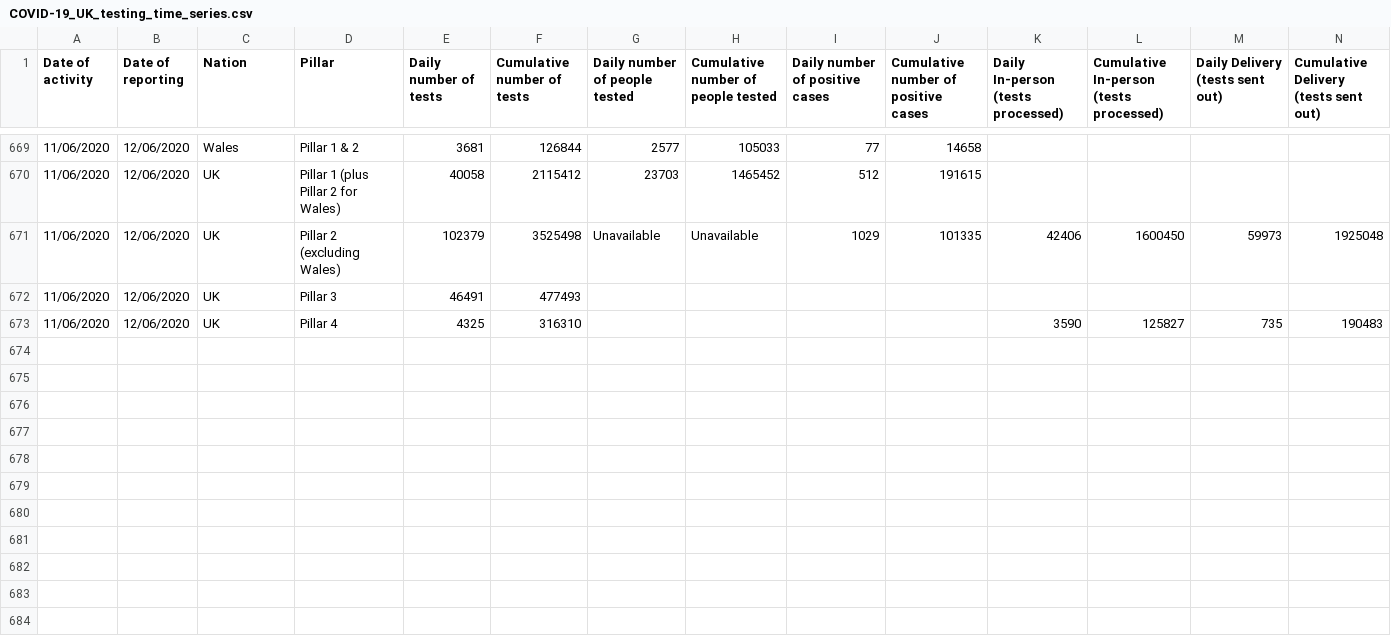
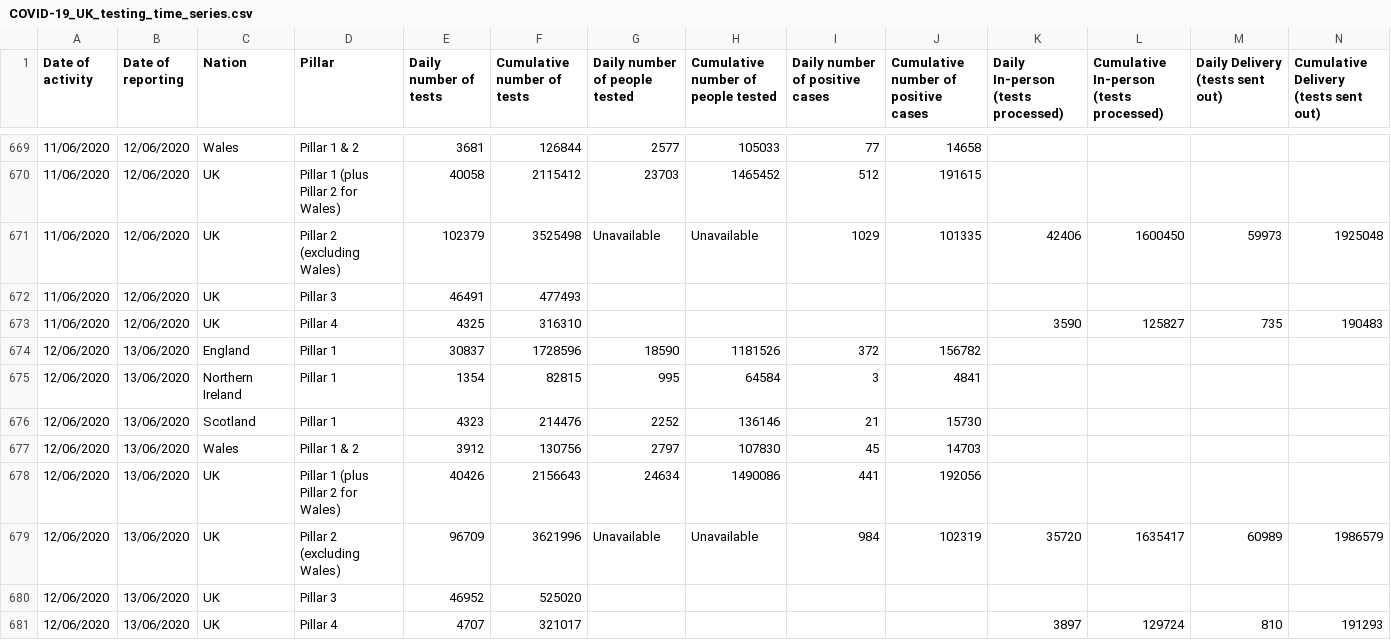
Before and after one commit to MARYDS/Coronavirus-Power-BI, a CSV file: data/COVID-19_UK_testing_time_series.csv (was COVID-19_UK_testing_time_series.csv), drawn as a sheet; only a part is shown, gaps mark what is left out; the diff names each change by its address in the sheet, - before the commit and + after, or states it on an @@ line.

Commit message:
Data updated

```diff
--- a/COVID-19_UK_testing_time_series.csv
+++ b/data/COVID-19_UK_testing_time_series.csv
+row 674: 12/06/2020 | 13/06/2020 | England | Pillar 1 | 30837 | 1728596 | 18590 | 1181526 | 372 | 156782
+row 675: 12/06/2020 | 13/06/2020 | Northern Ireland | Pillar 1 | 1354 | 82815 | 995 | 64584 | 3 | 4841
+row 676: 12/06/2020 | 13/06/2020 | Scotland | Pillar 1 | 4323 | 214476 | 2252 | 136146 | 21 | 15730
+row 677: 12/06/2020 | 13/06/2020 | Wales | Pillar 1 & 2 | 3912 | 130756 | 2797 | 107830 | 45 | 14703
+row 678: 12/06/2020 | 13/06/2020 | UK | Pillar 1 (plus Pillar 2 for Wales) | 40426 | 2156643 | 24634 | 1490086 | 441 | 192056
+row 679: 12/06/2020 | 13/06/2020 | UK | Pillar 2 (excluding Wales) | 96709 | 3621996 | Unavailable | Unavailable | 984 | 102319 | 35720 | 1635417 | 60989 | 1986579
+row 680: 12/06/2020 | 13/06/2020 | UK | Pillar 3 | 46952 | 525020
+row 681: 12/06/2020 | 13/06/2020 | UK | Pillar 4 | 4707 | 321017 |  |  |  |  | 3897 | 129724 | 810 | 191293
```
Also changed, not shown: data/COVID-19_UK_deaths_time_series.csv, data/coronavirus-deaths_latest.csv, 12 other files.
